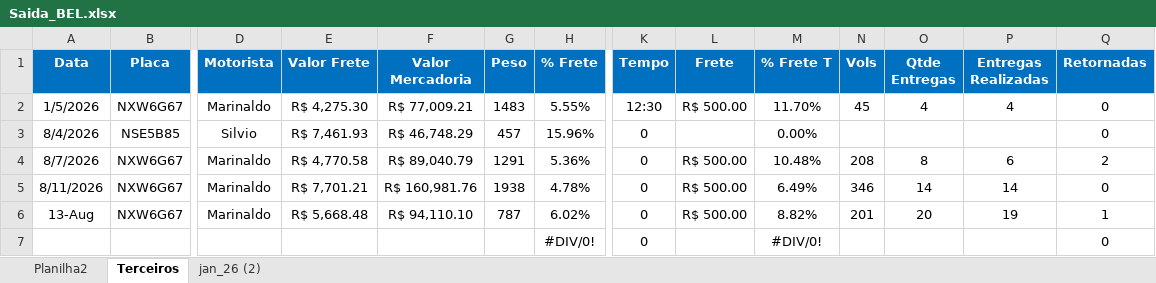
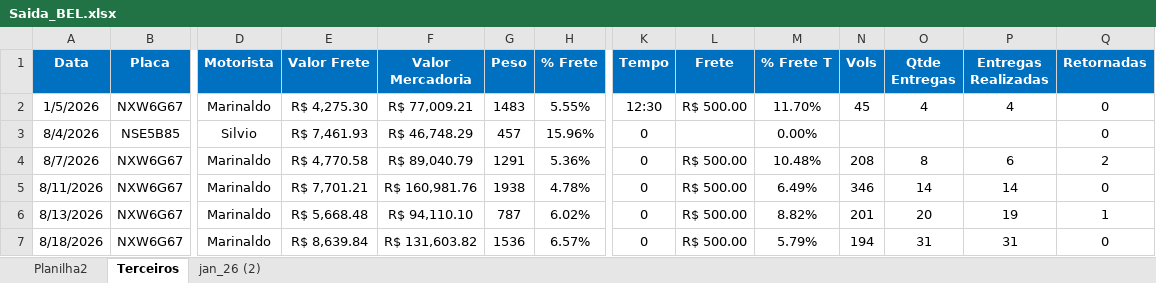
Before and after one commit to Manoel-Diger/saida_veiculo_bel, an Excel workbook: Saida_BEL.xlsx, sheet Terceiros, drawn as a sheet; only a part is shown, gaps mark what is left out; values as stored, in another font and other column widths than the file's, no borders; conditional formats and table styles not drawn; removed rows and columns are numbered as before the commit, all else as after; rows hold the shown columns only; the diff names each change by its address in the sheet, - before the commit and + after, or states it on an @@ line.

```diff
--- a/Saida_BEL.xlsx (sheet Terceiros)
+++ b/Saida_BEL.xlsx (sheet Terceiros)
-A6 (Data): 13-Aug
+A6 (Data): 8/13/2026
-row 7:  |  |  |  |  |  | #DIV/0! | 0 |  | #DIV/0! |  |  |  | 0
+row 7: 8/18/2026 | NXW6G67 | Marinaldo | R$ 8,639.84 | R$ 131,603.82 | 1536 | 6.57% | 0 | R$ 500.00 | 5.79% | 194 | 31 | 31 | 0
```
Also changed, not shown: sheet jan_26 (2), 1 other file.
